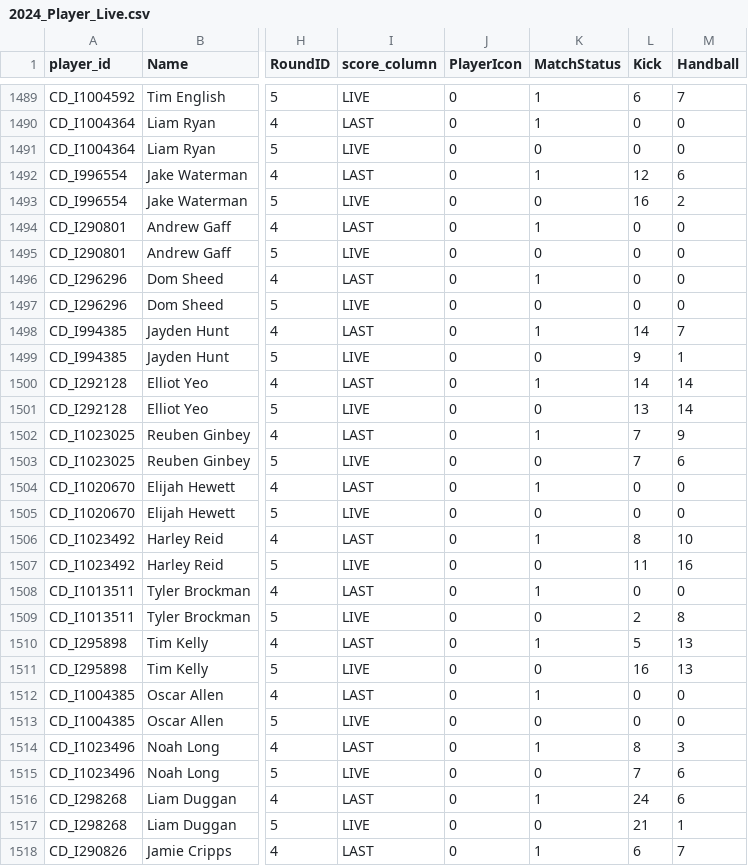
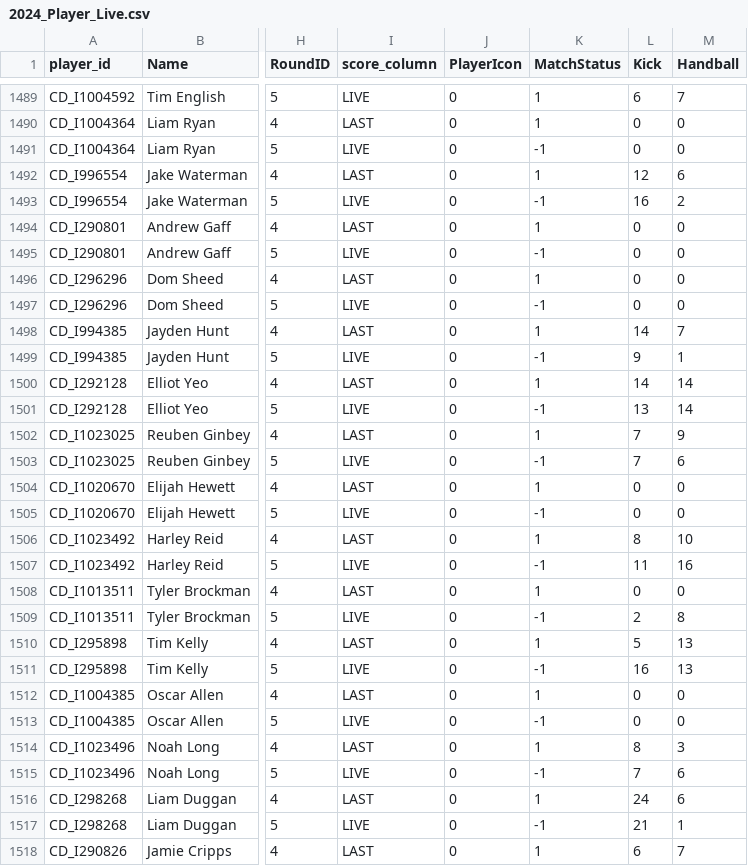
Before and after one commit to cigamsarierom/data-2024_RETLOB, a CSV file: 2024_Player_Live.csv, drawn as a sheet; only a part is shown, gaps mark what is left out; the diff covers the shown part only; the diff names each change by its address in the sheet, - before the commit and + after, or states it on an @@ line.

```diff
--- a/2024_Player_Live.csv
+++ b/2024_Player_Live.csv
-K1491 (MatchStatus): 0
+K1491 (MatchStatus): -1
-K1493 (MatchStatus): 0
+K1493 (MatchStatus): -1
-K1495 (MatchStatus): 0
+K1495 (MatchStatus): -1
-K1497 (MatchStatus): 0
+K1497 (MatchStatus): -1
-K1499 (MatchStatus): 0
+K1499 (MatchStatus): -1
-K1501 (MatchStatus): 0
+K1501 (MatchStatus): -1
-K1503 (MatchStatus): 0
+K1503 (MatchStatus): -1
-K1505 (MatchStatus): 0
+K1505 (MatchStatus): -1
-K1507 (MatchStatus): 0
+K1507 (MatchStatus): -1
-K1509 (MatchStatus): 0
+K1509 (MatchStatus): -1
-K1511 (MatchStatus): 0
+K1511 (MatchStatus): -1
-K1513 (MatchStatus): 0
+K1513 (MatchStatus): -1
-K1515 (MatchStatus): 0
+K1515 (MatchStatus): -1
-K1517 (MatchStatus): 0
+K1517 (MatchStatus): -1
```
Also changed, not shown: 79 edited cells elsewhere in this file.
